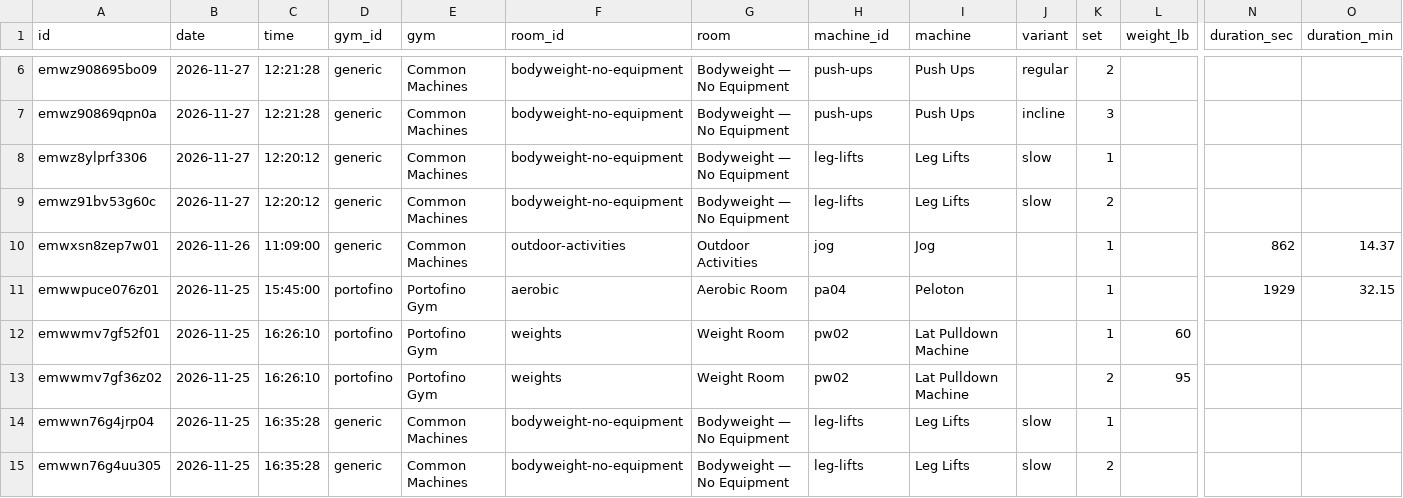
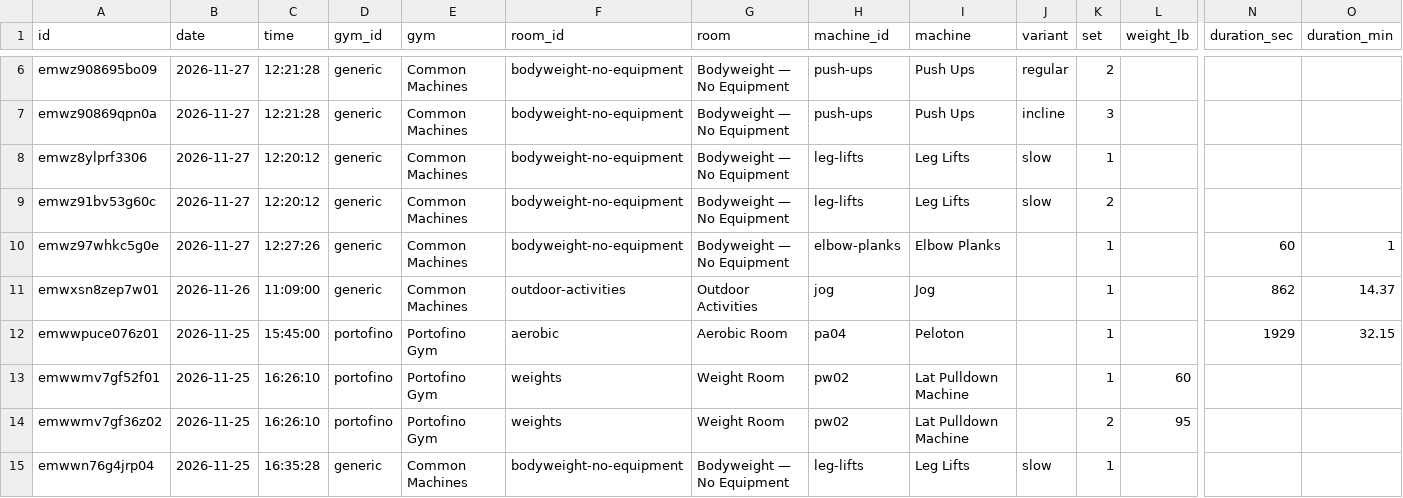
Before and after one commit to jaschro/traintracks, a CSV file: workout-log.csv, drawn as a sheet; only a part is shown, gaps mark what is left out; the shorter side is filled out with more unchanged rows; rows hold the shown columns only; the diff names each change by its address in the sheet, - before the commit and + after, or states it on an @@ line.

```diff
--- a/workout-log.csv
+++ b/workout-log.csv
+row 10: emwz97whkc5g0e | 2026-11-27 | 12:27:26 | generic | Common Machines | bodyweight-no-equipment | Bodyweight — No Equipment | elbow-planks | Elbow Planks |  | 1 |  | 60 | 1
```
